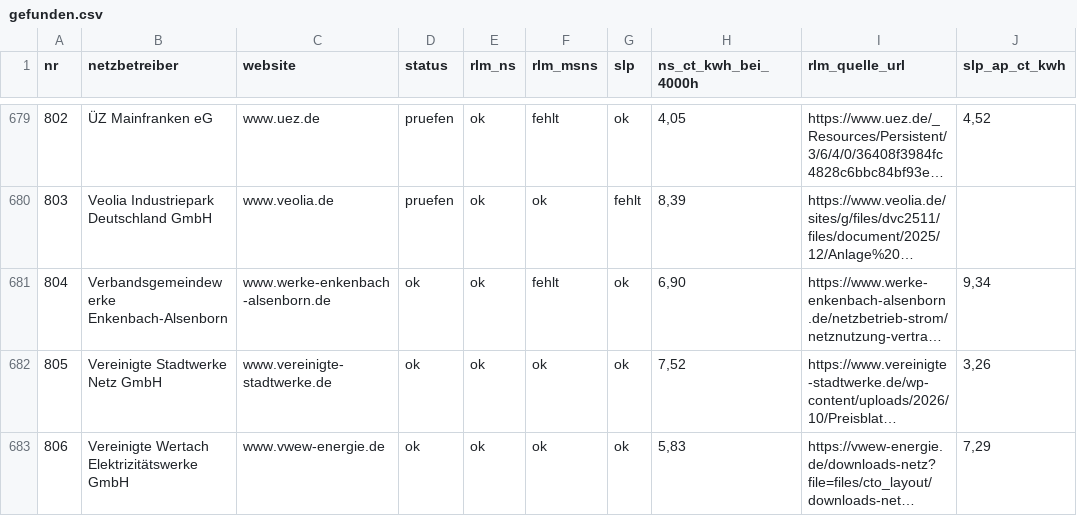
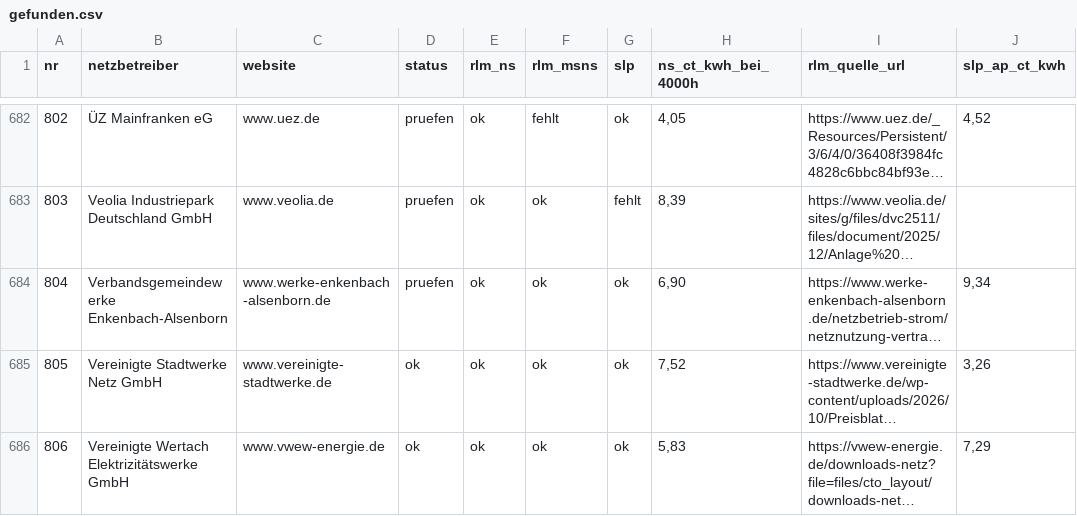
Before and after one commit to buelentd/netzentgelte-strom, a CSV file: ergebnis/gefunden.csv, drawn as a sheet; only a part is shown, gaps mark what is left out; long unchanged cells end in …; addresses are those after the commit; the diff covers the shown part only; the diff names each change by its address in the sheet, - before the commit and + after, or states it on an @@ line.

```diff
--- a/ergebnis/gefunden.csv
+++ b/ergebnis/gefunden.csv
-D684 (status): ok
+D684 (status): pruefen
-F684 (rlm_msns): fehlt
+F684 (rlm_msns): ok
```
Also changed, not shown: 3 added rows and 37 edited cells elsewhere in this file, ergebnis/ebenen_erwartung.csv, ergebnis/nicht_gefunden.csv, 12 other files.
